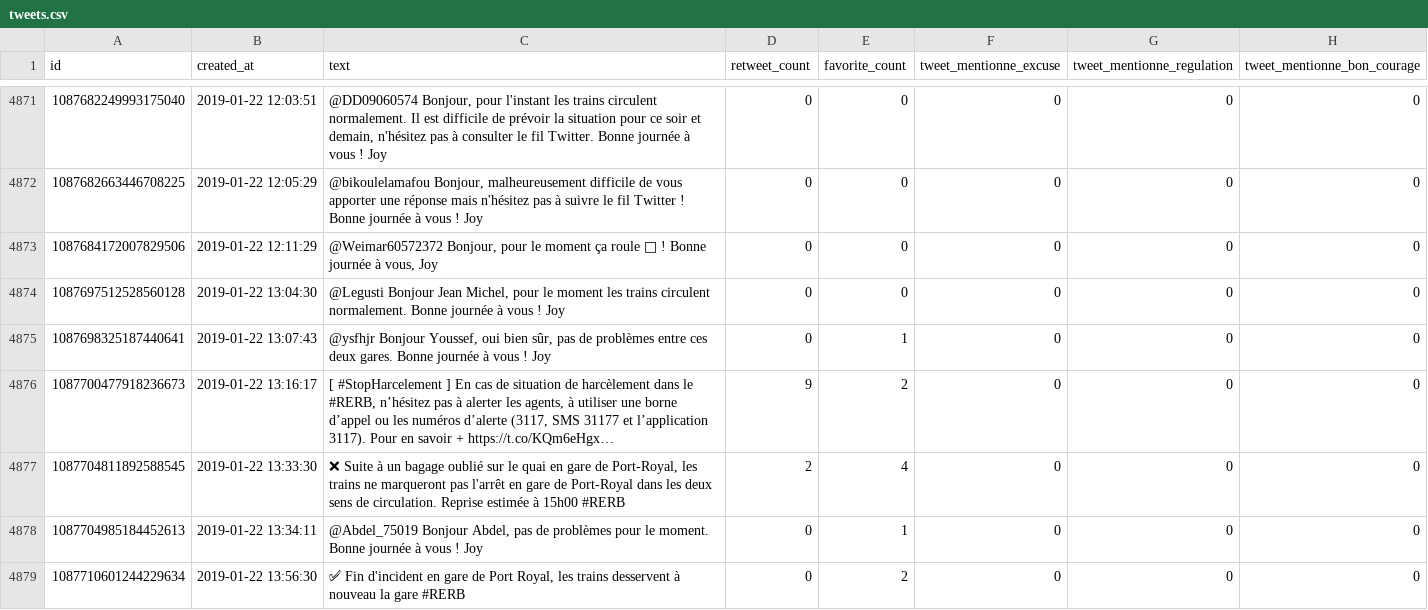
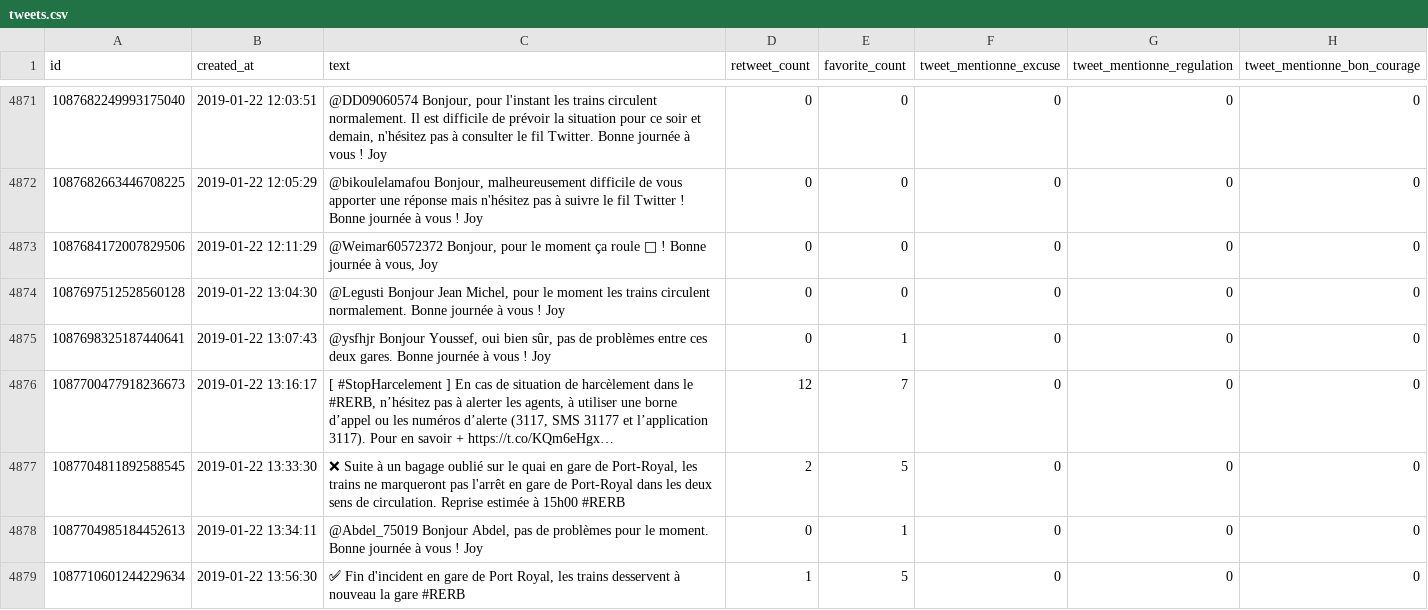
Before and after one commit to AntoineAugusti/tweets-rerb, a CSV file: tweets.csv, drawn as a sheet; only a part is shown, gaps mark what is left out; long unchanged cells end in …; the diff covers the shown part only; the diff names each change by its address in the sheet, - before the commit and + after, or states it on an @@ line.

```diff
--- a/tweets.csv
+++ b/tweets.csv
-D4876 (retweet_count): 9
+D4876 (retweet_count): 12
-E4876 (favorite_count): 2
+E4876 (favorite_count): 7
-E4877 (favorite_count): 4
+E4877 (favorite_count): 5
-D4879 (retweet_count): 0
+D4879 (retweet_count): 1
-E4879 (favorite_count): 2
+E4879 (favorite_count): 5
```
Also changed, not shown: 4 added rows and 7 edited cells elsewhere in this file.
